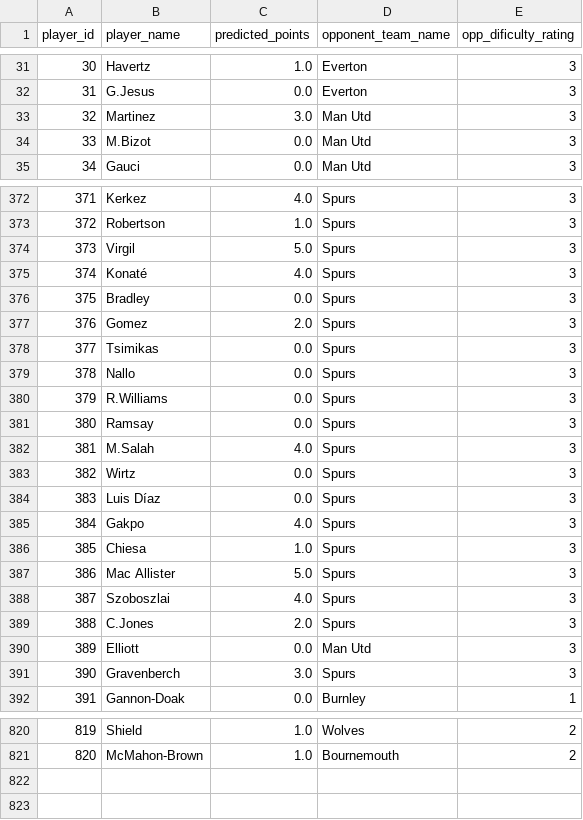
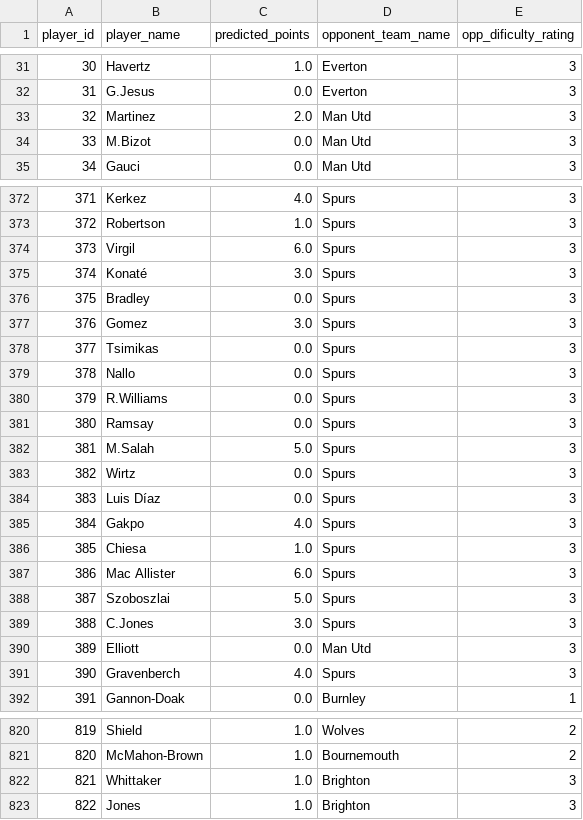
Before and after one commit to helsaint/fantasy_football_dashboard_v1, a CSV file: data/fpl_points_predict.csv, drawn as a sheet; only a part is shown, gaps mark what is left out; the diff covers the shown part only.

Commit message:
Updated datasets

```diff
--- a/data/fpl_points_predict.csv
+++ b/data/fpl_points_predict.csv
@@ -32,3 +32,3 @@ player_id,player_name,predicted_points,opponent_team_name,opp_dificulty_rating
 31,G.Jesus,0.0,Everton,3
-32,Martinez,3.0,Man Utd,3
+32,Martinez,2.0,Man Utd,3
 33,M.Bizot,0.0,Man Utd,3
@@ -373,6 +373,6 @@ player_id,player_name,predicted_points,opponent_team_name,opp_dificulty_rating
 372,Robertson,1.0,Spurs,3
-373,Virgil,5.0,Spurs,3
-374,Konaté,4.0,Spurs,3
+373,Virgil,6.0,Spurs,3
+374,Konaté,3.0,Spurs,3
 375,Bradley,0.0,Spurs,3
-376,Gomez,2.0,Spurs,3
+376,Gomez,3.0,Spurs,3
 377,Tsimikas,0.0,Spurs,3
@@ -381,3 +381,3 @@ player_id,player_name,predicted_points,opponent_team_name,opp_dificulty_rating
 380,Ramsay,0.0,Spurs,3
-381,M.Salah,4.0,Spurs,3
+381,M.Salah,5.0,Spurs,3
 382,Wirtz,0.0,Spurs,3
@@ -386,7 +386,7 @@ player_id,player_name,predicted_points,opponent_team_name,opp_dificulty_rating
 385,Chiesa,1.0,Spurs,3
-386,Mac Allister,5.0,Spurs,3
-387,Szoboszlai,4.0,Spurs,3
-388,C.Jones,2.0,Spurs,3
+386,Mac Allister,6.0,Spurs,3
+387,Szoboszlai,5.0,Spurs,3
+388,C.Jones,3.0,Spurs,3
 389,Elliott,0.0,Man Utd,3
-390,Gravenberch,3.0,Spurs,3
+390,Gravenberch,4.0,Spurs,3
 391,Gannon-Doak,0.0,Burnley,1
@@ -821 +821,3 @@ player_id,player_name,predicted_points,opponent_team_name,opp_dificulty_rating
 820,McMahon-Brown,1.0,Bournemouth,2
+821,Whittaker,1.0,Brighton,3
+822,Jones,1.0,Brighton,3
```
Also changed, not shown: 97 edited cells elsewhere in this file, 1 other file.
